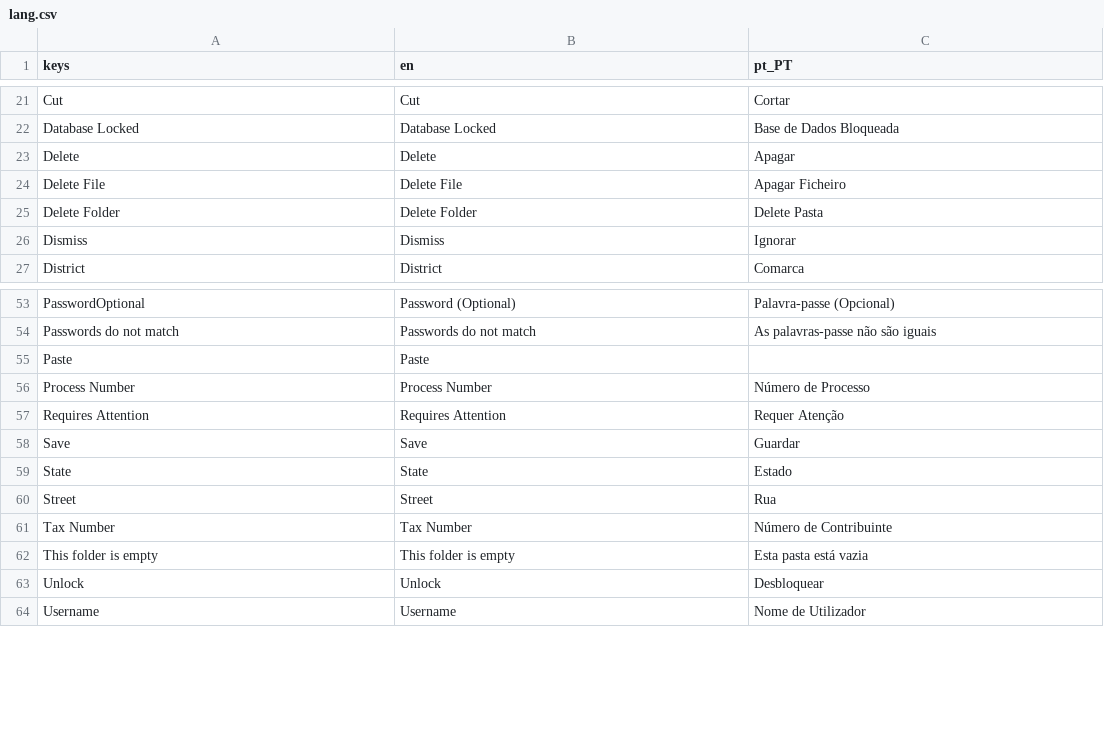
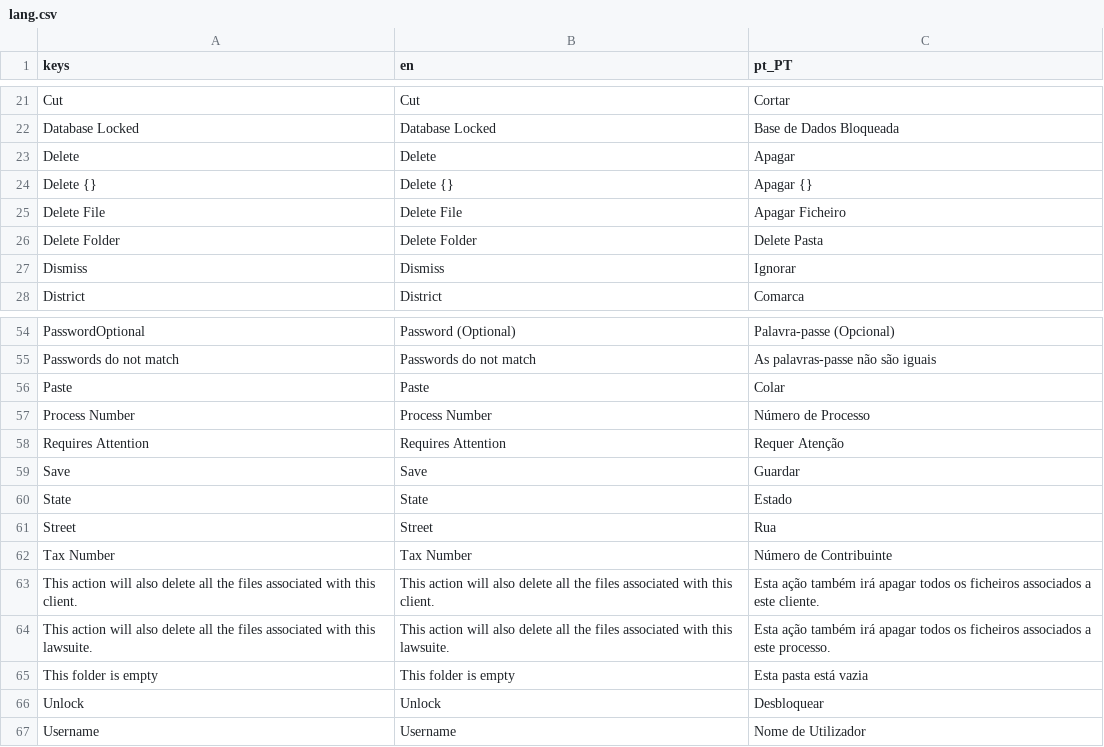
Before and after one commit to Fr0sk/lucidum-legalis, a CSV file: assets/lang/lang.csv, drawn as a sheet; only a part is shown, gaps mark what is left out.

Commit message:
Sidebar reacts to tab changed; Delete client or lawsuite shows a confirmation dialog;

```diff
--- a/assets/lang/lang.csv
+++ b/assets/lang/lang.csv
@@ -23,2 +23,3 @@
 "Delete",Delete,Apagar
+"Delete {}",Delete {},Apagar {}
 "Delete File",Delete File,Apagar Ficheiro
@@ -54,3 +55,3 @@
 "Passwords do not match",Passwords do not match,As palavras-passe não são iguais
-"Paste",Paste,
+"Paste",Paste,Colar
 "Process Number",Process Number,Número de Processo
@@ -61,2 +62,4 @@
 "Tax Number",Tax Number,Número de Contribuinte
+"This action will also delete all the files associated with this client.",This action will also delete all the files associated with this client.,Esta ação também irá apagar todos os ficheiros associados a este cliente.
+"This action will also delete all the files associated with this lawsuite.",This action will also delete all the files associated with this lawsuite.,Esta ação também irá apagar todos os ficheiros associados a este processo.
 "This folder is empty",This folder is empty,Esta pasta está vazia
```
Also changed, not shown: 9 other files.
